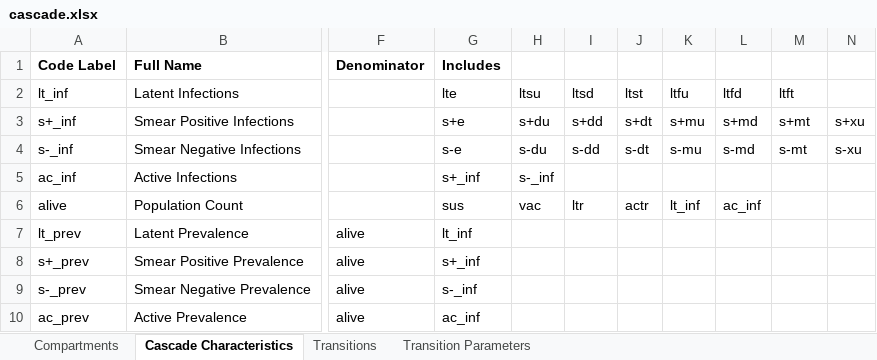
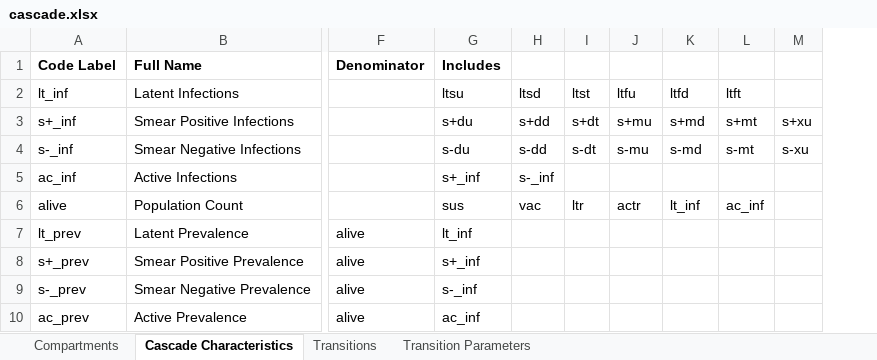
Before and after one commit to optimamodel/optima-tb, an Excel workbook: optima/cascade.xlsx, sheet Cascade Characteristics, drawn as a sheet; only a part is shown, gaps mark what is left out; values as stored, in another font and other column widths than the file's, no borders; removed rows and columns are numbered as before the commit, all else as after; the diff names each change by its address in the sheet, - before the commit and + after, or states it on an @@ line.

Commit message:
Characteristics propagated to parset
ParameterSet.pars is now subdivided into 'cascade' parameters and
'characs' parameters, the latter of which contains pop sizes and
prevalences.
Model even currently interpolates pop size to the start year and uses
that value as the starting susceptibles value.
Note: Collection compartments are currently not being counted as part of
standard cascade characteristics, despite having people in them. This
will be dealt with soon when collection compartments propagate
immediately...

```diff
--- a/optima/cascade.xlsx (sheet Cascade Characteristics)
+++ b/optima/cascade.xlsx (sheet Cascade Characteristics)
-column H, rows 2-6: ltsu | s+du | s-du | s-_inf | vac
-G2 (Includes): lte
+G2 (Includes): ltsu
-G3 (Includes): s+e
+G3 (Includes): s+du
-G4 (Includes): s-e
+G4 (Includes): s-du
-H5: (empty)
+H5: s-_inf
-H6: ltr
+H6: vac
-I6: actr
+I6: ltr
-J6: lt_inf
+J6: actr
-K6: ac_inf
+K6: lt_inf
-L6: (empty)
+L6: ac_inf
```
Also changed, not shown: sheet Transition Parameters, optima/standard-test-data-modded.xlsx, 3 other files.
